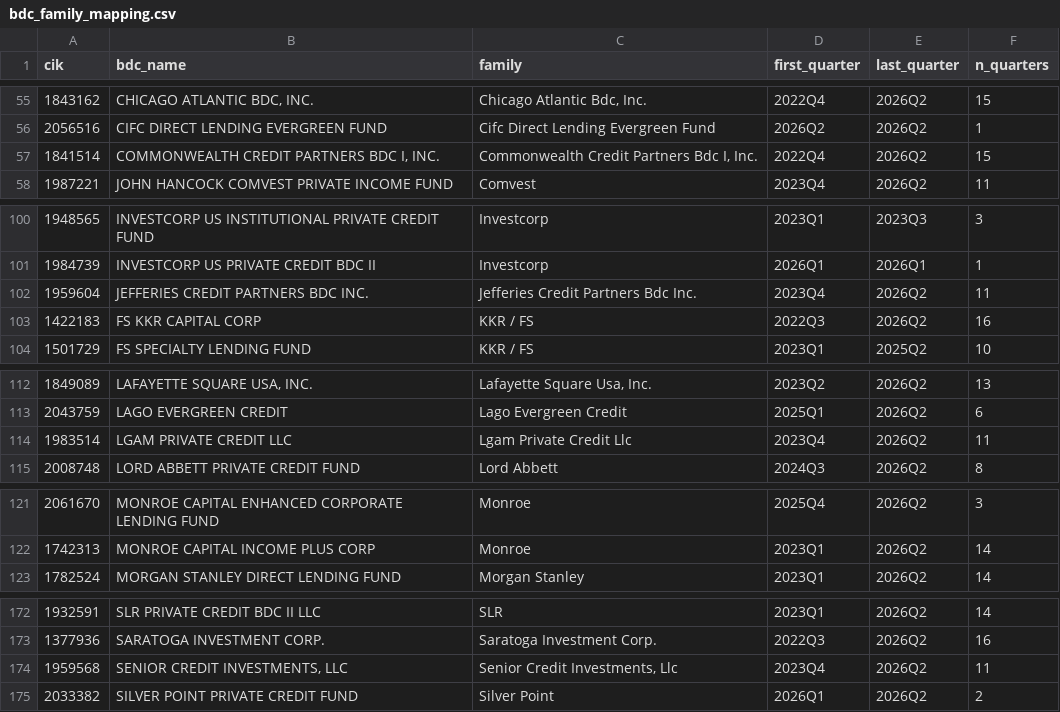
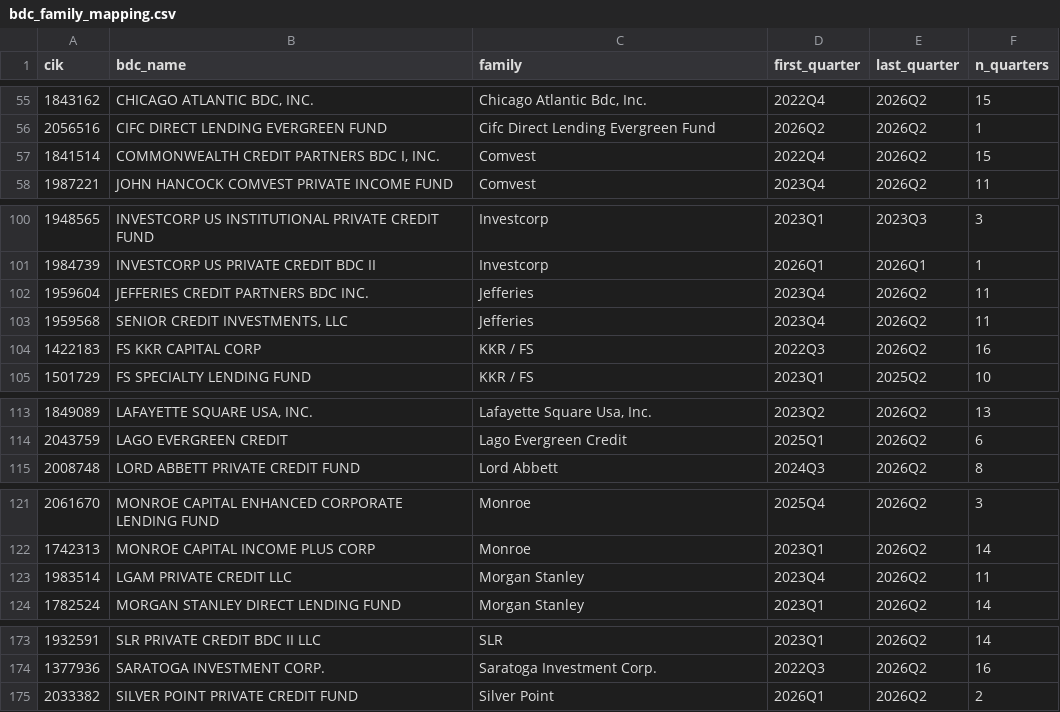
Before and after one commit to NeilErtl/DSF_Project, a CSV file: data/processed/bdc_family_mapping.csv, drawn as a sheet; only a part is shown, gaps mark what is left out.

```diff
--- a/data/processed/bdc_family_mapping.csv
+++ b/data/processed/bdc_family_mapping.csv
@@ -56,3 +56,3 @@ cik,bdc_name,family,first_quarter,last_quarter,n_quarters
 2056516,CIFC DIRECT LENDING EVERGREEN FUND,Cifc Direct Lending Evergreen Fund,2026Q2,2026Q2,1
-1841514,"COMMONWEALTH CREDIT PARTNERS BDC I, INC.","Commonwealth Credit Partners Bdc I, Inc.",2022Q4,2026Q2,15
+1841514,"COMMONWEALTH CREDIT PARTNERS BDC I, INC.",Comvest,2022Q4,2026Q2,15
 1987221,JOHN HANCOCK COMVEST PRIVATE INCOME FUND,Comvest,2023Q4,2026Q2,11
@@ -101,3 +101,4 @@ cik,bdc_name,family,first_quarter,last_quarter,n_quarters
 1984739,INVESTCORP US PRIVATE CREDIT BDC II,Investcorp,2026Q1,2026Q1,1
-1959604,JEFFERIES CREDIT PARTNERS BDC INC.,Jefferies Credit Partners Bdc Inc.,2023Q4,2026Q2,11
+1959604,JEFFERIES CREDIT PARTNERS BDC INC.,Jefferies,2023Q4,2026Q2,11
+1959568,"SENIOR CREDIT INVESTMENTS, LLC",Jefferies,2023Q4,2026Q2,11
 1422183,FS KKR CAPITAL CORP,KKR / FS,2022Q3,2026Q2,16
@@ -113,3 +114,2 @@ cik,bdc_name,family,first_quarter,last_quarter,n_quarters
 2043759,LAGO EVERGREEN CREDIT,Lago Evergreen Credit,2025Q1,2026Q2,6
-1983514,LGAM PRIVATE CREDIT LLC,Lgam Private Credit Llc,2023Q4,2026Q2,11
 2008748,LORD ABBETT PRIVATE CREDIT FUND,Lord Abbett,2024Q3,2026Q2,8
@@ -122,2 +122,3 @@ cik,bdc_name,family,first_quarter,last_quarter,n_quarters
 1742313,MONROE CAPITAL INCOME PLUS CORP,Monroe,2023Q1,2026Q2,14
+1983514,LGAM PRIVATE CREDIT LLC,Morgan Stanley,2023Q4,2026Q2,11
 1782524,MORGAN STANLEY DIRECT LENDING FUND,Morgan Stanley,2023Q1,2026Q2,14
@@ -173,3 +174,2 @@ cik,bdc_name,family,first_quarter,last_quarter,n_quarters
 1377936,SARATOGA INVESTMENT CORP.,Saratoga Investment Corp.,2022Q3,2026Q2,16
-1959568,"SENIOR CREDIT INVESTMENTS, LLC","Senior Credit Investments, Llc",2023Q4,2026Q2,11
 2033382,SILVER POINT PRIVATE CREDIT FUND,Silver Point,2026Q1,2026Q2,2
```
Also changed, not shown: data/processed/sector_mapping.csv, docs/hand_check.csv, 15 other files.
